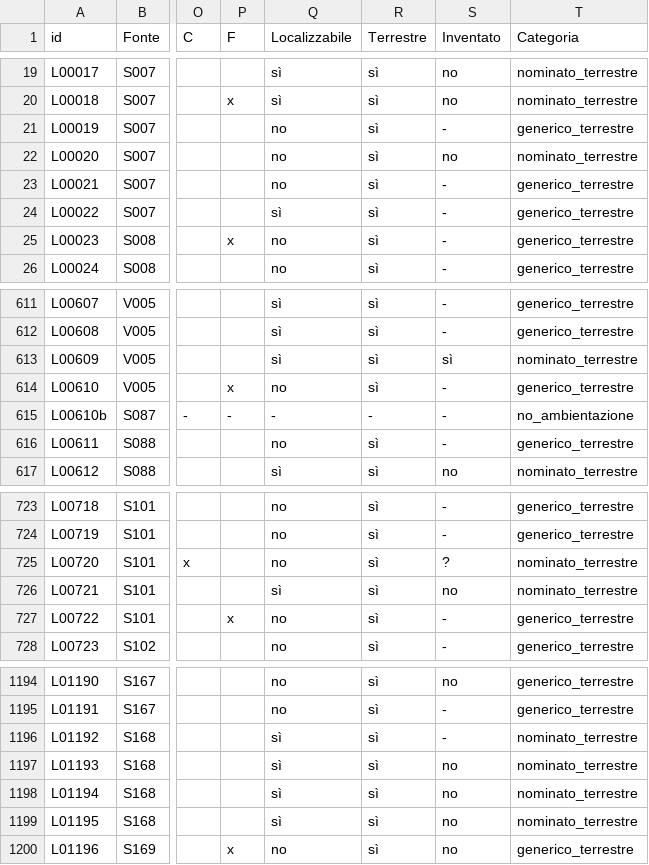
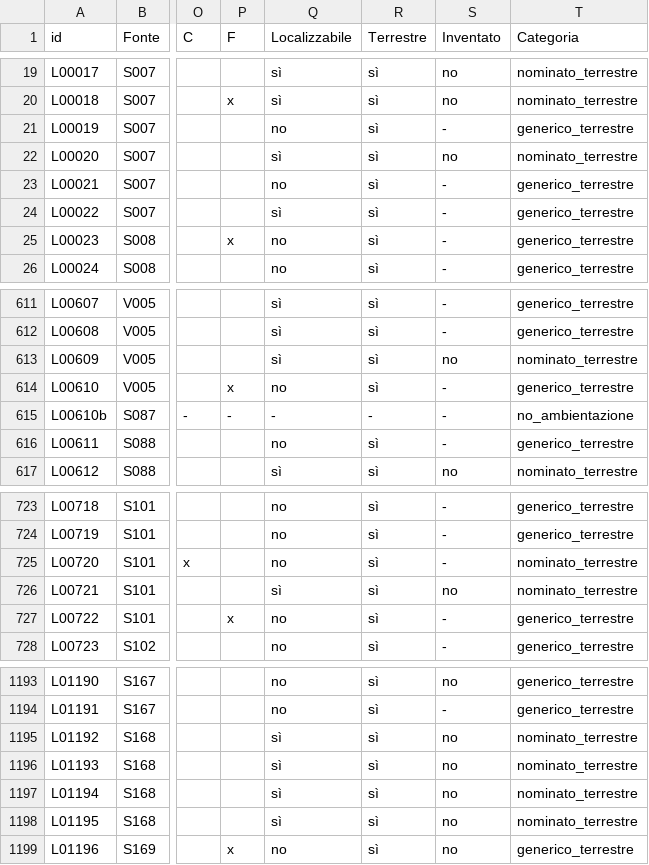
Before and after one commit to densitydesign/atlante-calvino-project, a TSV file: public/places-matrix-data.tsv, drawn as a sheet; only a part is shown, gaps mark what is left out; addresses are those after the commit; the diff covers the shown part only; the diff names each change by its address in the sheet, - before the commit and + after, or states it on an @@ line.

```diff
--- a/public/places-matrix-data.tsv
+++ b/public/places-matrix-data.tsv
-Q22 (Localizzabile): no
+Q22 (Localizzabile): sì
-S613 (Inventato): sì
+S613 (Inventato): no
-S725 (Inventato): ?
+S725 (Inventato): -
-S1195 (Inventato): -
+S1195 (Inventato): no
```
Also changed, not shown: 1 removed row and 9 edited cells elsewhere in this file.
